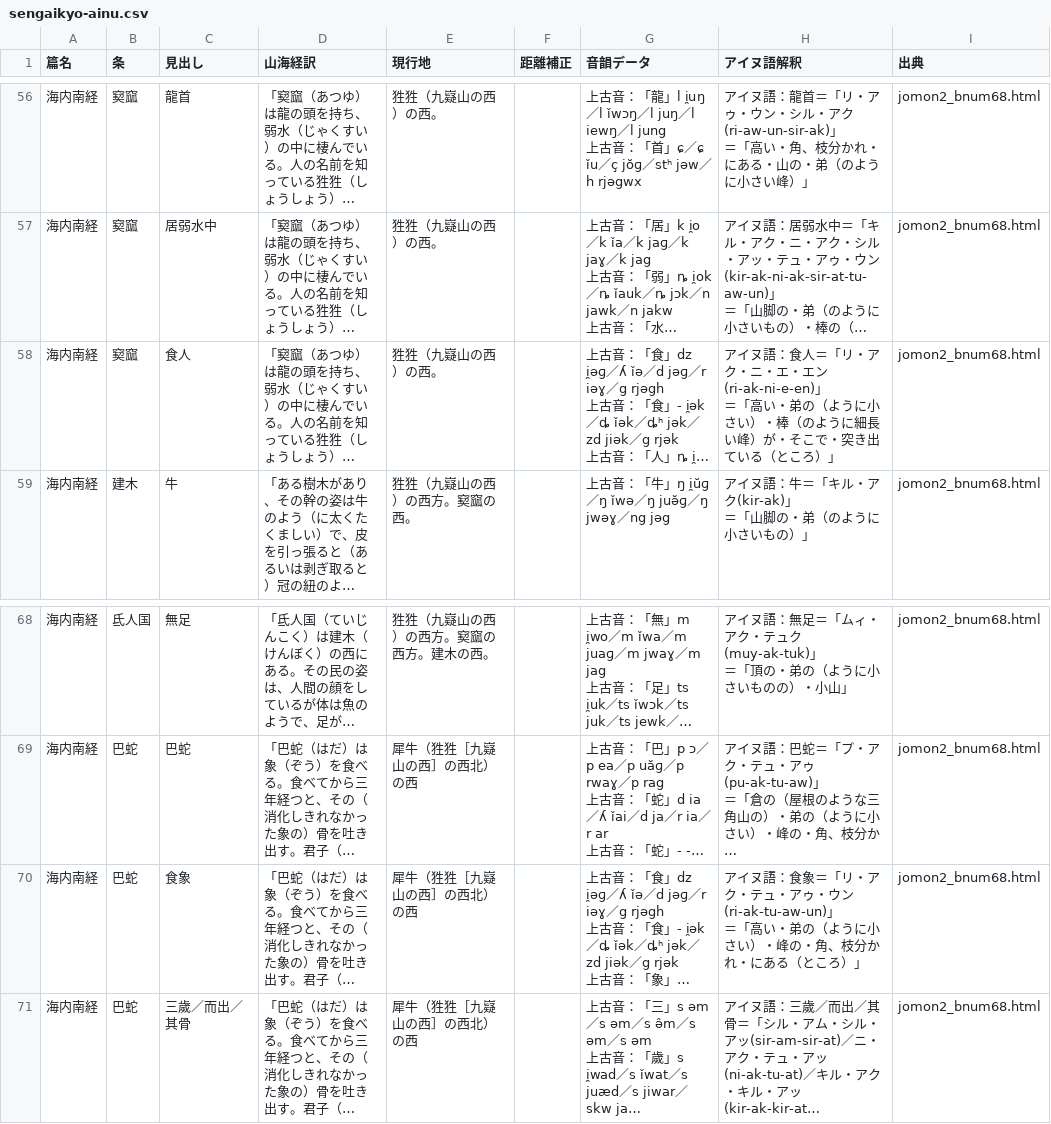
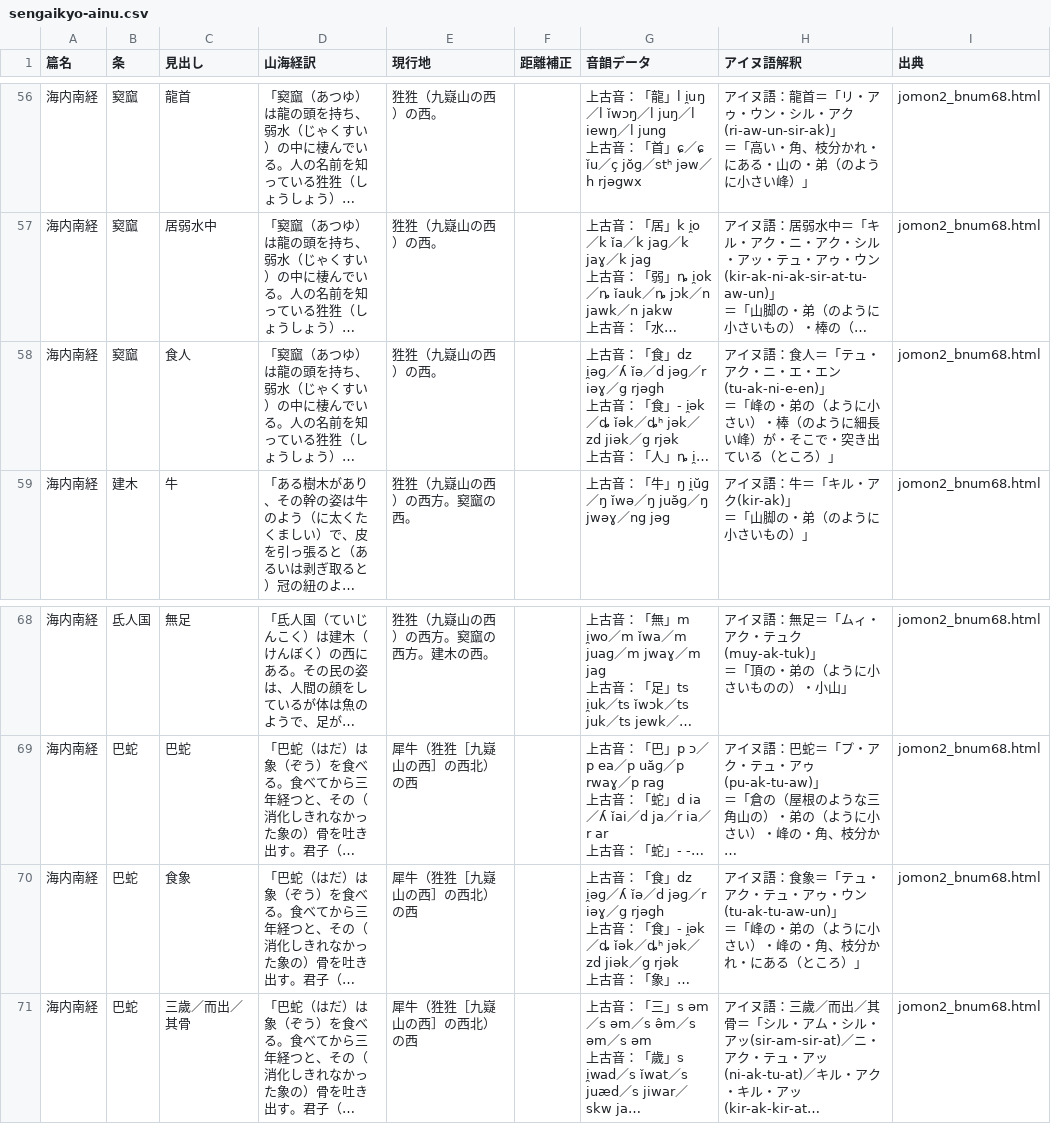
Before and after one commit to Kagetsu-Kinoe/east-asia-toponym-database, a CSV file: east-asia-toponym-database/sengaikyo/data/sengaikyo-ainu.csv, drawn as a sheet; only a part is shown, gaps mark what is left out; long unchanged cells end in …; ↵ is a line break in a cell; the diff names each change by its address in the sheet, - before the commit and + after, or states it on an @@ line.

```diff
--- a/east-asia-toponym-database/sengaikyo/data/sengaikyo-ainu.csv
+++ b/east-asia-toponym-database/sengaikyo/data/sengaikyo-ainu.csv
-H58 (アイヌ語解釈): …食人＝「リ・アク・ニ・エ・エン(ri-ak-ni-e-en)」 ↵ ＝「高い・弟の（…
+H58 (アイヌ語解釈): …食人＝「テュ・アク・ニ・エ・エン(tu-ak-ni-e-en)」 ↵ ＝「峰の・弟の（…
-H70 (アイヌ語解釈): …食象＝「リ・アク・テュ・アゥ・ウン(ri-ak-tu-aw-un)」 ↵ ＝「高い・弟の（…
+H70 (アイヌ語解釈): …食象＝「テュ・アク・テュ・アゥ・ウン(tu-ak-tu-aw-un)」 ↵ ＝「峰の・弟の（…
```
Also changed, not shown: 1 other file.
